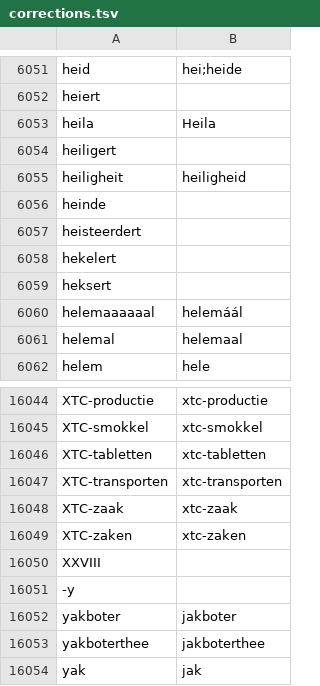
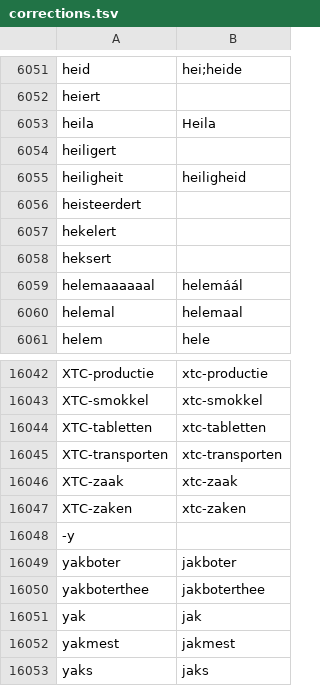
Before and after one commit to OpenTaal/opentaal-wordlist, a TSV file: corrections.tsv, drawn as a sheet; only a part is shown, gaps mark what is left out; the shorter side is filled out with more unchanged rows; the diff covers the shown part only.

```diff
--- a/corrections.tsv
+++ b/corrections.tsv
@@ -6055,3 +6055,2 @@ heiligert
 heiligheit	heiligheid
-heinde	
 heisteerdert	
@@ -16049,3 +16047,2 @@ XTC-zaak	xtc-zaak
 XTC-zaken	xtc-zaken
-XXVIII	
 -y	
```
Also changed, not shown: 3 added rows and 4 removed rows elsewhere in this file, wordparts.tsv, 4 other files.
